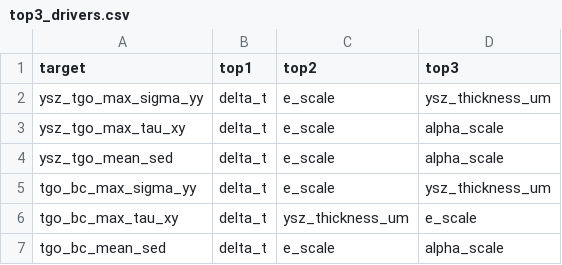
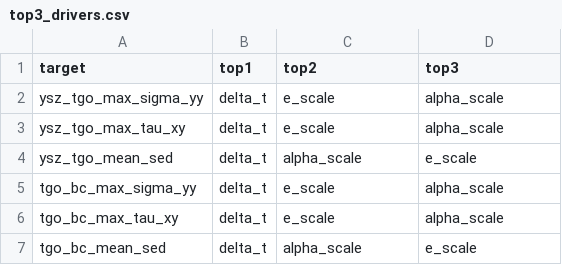
Before and after one commit to jonghunlee05/TBC_Simulation, a CSV file: 05_results/02_part_I_static_ranking/summary_tables/top3_drivers.csv, drawn as a sheet.

```diff
--- a/05_results/02_part_I_static_ranking/summary_tables/top3_drivers.csv
+++ b/05_results/02_part_I_static_ranking/summary_tables/top3_drivers.csv
@@ -1,7 +1,7 @@
 target,top1,top2,top3
-ysz_tgo_max_sigma_yy,delta_t,e_scale,ysz_thickness_um
+ysz_tgo_max_sigma_yy,delta_t,e_scale,alpha_scale
 ysz_tgo_max_tau_xy,delta_t,e_scale,alpha_scale
-ysz_tgo_mean_sed,delta_t,e_scale,alpha_scale
-tgo_bc_max_sigma_yy,delta_t,e_scale,ysz_thickness_um
-tgo_bc_max_tau_xy,delta_t,ysz_thickness_um,e_scale
-tgo_bc_mean_sed,delta_t,e_scale,alpha_scale
+ysz_tgo_mean_sed,delta_t,alpha_scale,e_scale
+tgo_bc_max_sigma_yy,delta_t,e_scale,alpha_scale
+tgo_bc_max_tau_xy,delta_t,e_scale,alpha_scale
+tgo_bc_mean_sed,delta_t,alpha_scale,e_scale
```
Also changed, not shown: 05_results/02_part_I_static_ranking/03_ml_models/model_performance.csv, 05_results/02_part_I_static_ranking/03_ml_models/tgo_bc_max_sigma_yy_ridge_coeffs.csv, 46 other files.
